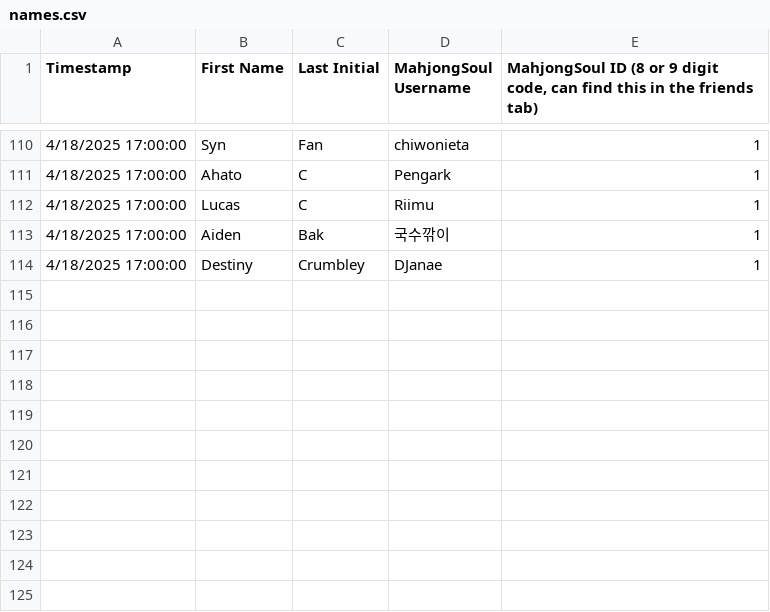
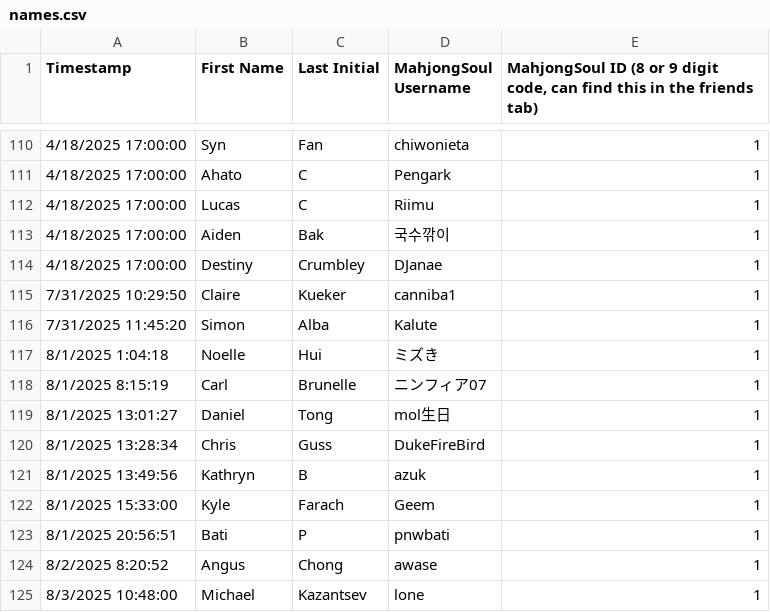
Before and after one commit to Redorangegamez/MJSTeamLeagueBot, a CSV file: names.csv, drawn as a sheet; only a part is shown, gaps mark what is left out; the diff names each change by its address in the sheet, - before the commit and + after, or states it on an @@ line.

Commit message:
Update names.csv

```diff
--- a/names.csv
+++ b/names.csv
+row 115: 7/31/2025 10:29:50 | Claire | Kueker | canniba1 | 1
+row 116: 7/31/2025 11:45:20 | Simon | Alba | Kalute | 1
+row 117: 8/1/2025 1:04:18 | Noelle | Hui | ミズき | 1
+row 118: 8/1/2025 8:15:19 | Carl | Brunelle | ニンフィア07 | 1
+row 119: 8/1/2025 13:01:27 | Daniel | Tong | mol生日 | 1
+row 120: 8/1/2025 13:28:34 | Chris | Guss | DukeFireBird | 1
+row 121: 8/1/2025 13:49:56 | Kathryn | B | azuk | 1
+row 122: 8/1/2025 15:33:00 | Kyle | Farach | Geem | 1
+row 123: 8/1/2025 20:56:51 | Bati | P | pnwbati | 1
+row 124: 8/2/2025 8:20:52 | Angus | Chong | awase | 1
+row 125: 8/3/2025 10:48:00 | Michael | Kazantsev | lone | 1
```
